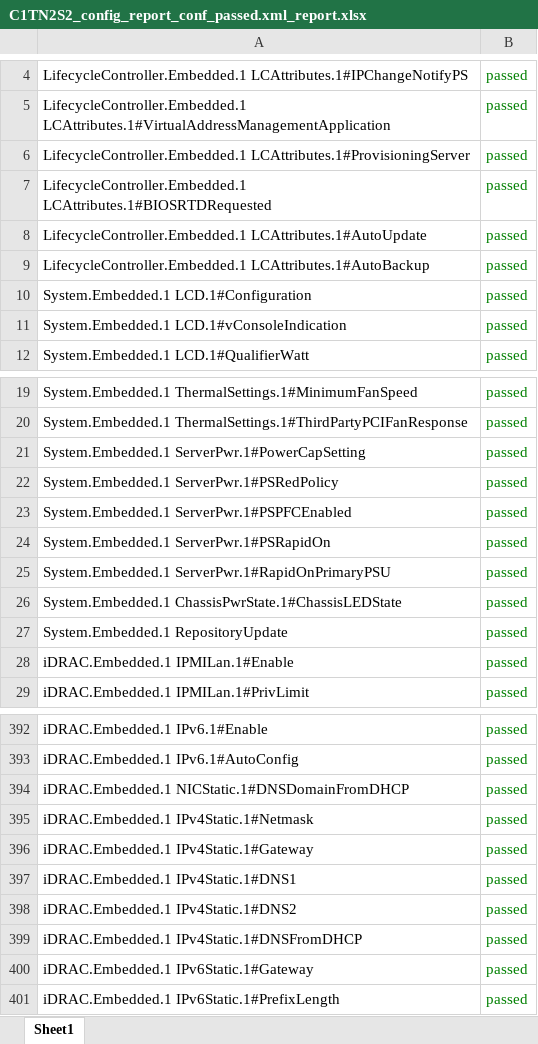
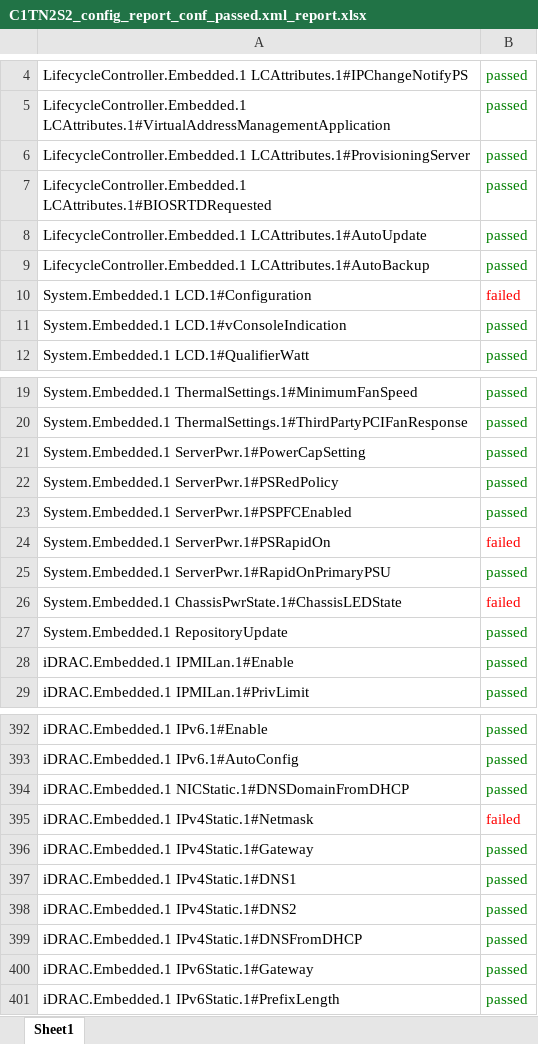
Before and after one commit to surdinboris/xml, an Excel workbook: dell/offline/C1TN2S2_config_report_conf_passed.xml_report.xlsx, sheet Sheet1, drawn as a sheet; only a part is shown, gaps mark what is left out; values as stored, in another font and other column widths than the file's, no borders; the diff names each change by its address in the sheet, - before the commit and + after, or states it on an @@ line.

Commit message:
fixed bug with summery clearing appended afrer report generation

```diff
--- a/dell/offline/C1TN2S2_config_report_conf_passed.xml_report.xlsx (sheet Sheet1)
+++ b/dell/offline/C1TN2S2_config_report_conf_passed.xml_report.xlsx (sheet Sheet1)
-B10: passed
+B10: failed
-B10 text colour: #008000
+B10 text colour: #FF0000
-B24: passed
+B24: failed
-B24 text colour: #008000
+B24 text colour: #FF0000
-B26: passed
+B26: failed
-B26 text colour: #008000
+B26 text colour: #FF0000
-B395: passed
+B395: failed
-B395 text colour: #008000
+B395 text colour: #FF0000
```
Also changed, not shown: dell/offline/C1TP2S2_config_report_conf_passed.xml_report.xlsx, dell/offline/C1TQ2S2_config_report_conf_passed.xml_report.xlsx, 52 other files.
